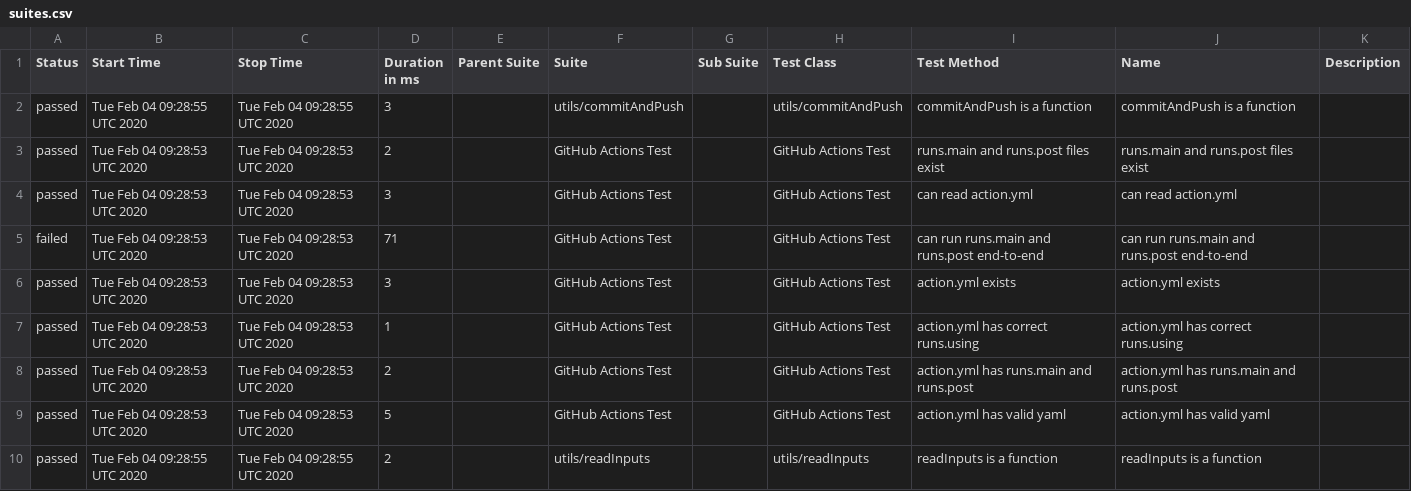
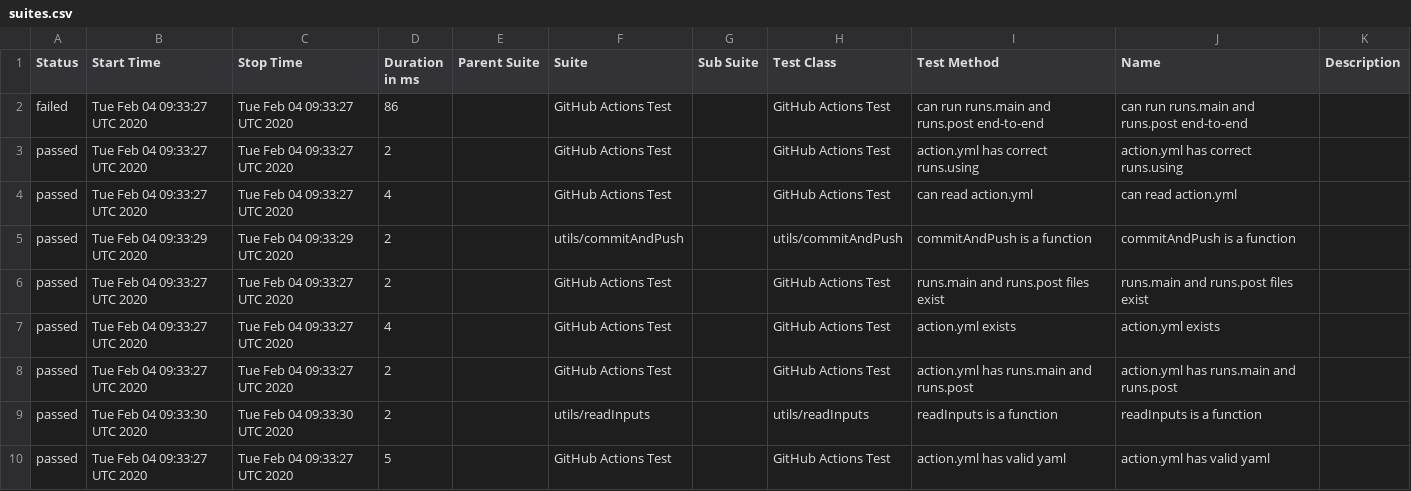
Before and after one commit to cinderblock/github-action-working-directory, a CSV file: allure-report/data/suites.csv, drawn as a sheet.

```diff
--- a/allure-report/data/suites.csv
+++ b/allure-report/data/suites.csv
@@ -1,10 +1,10 @@
 "Status","Start Time","Stop Time","Duration in ms","Parent Suite","Suite","Sub Suite","Test Class","Test Method","Name","Description"
-"passed","Tue Feb 04 09:28:55 UTC 2020","Tue Feb 04 09:28:55 UTC 2020","3","","utils/commitAndPush","","utils/commitAndPush","commitAndPush is a function","commitAndPush is a function",""
-"passed","Tue Feb 04 09:28:53 UTC 2020","Tue Feb 04 09:28:53 UTC 2020","2","","GitHub Actions Test","","GitHub Actions Test","runs.main and runs.post files exist","runs.main and runs.post files exist",""
-"passed","Tue Feb 04 09:28:53 UTC 2020","Tue Feb 04 09:28:53 UTC 2020","3","","GitHub Actions Test","","GitHub Actions Test","can read action.yml","can read action.yml",""
-"failed","Tue Feb 04 09:28:53 UTC 2020","Tue Feb 04 09:28:53 UTC 2020","71","","GitHub Actions Test","","GitHub Actions Test","can run runs.main and runs.post end-to-end","can run runs.main and runs.post end-to-end",""
-"passed","Tue Feb 04 09:28:53 UTC 2020","Tue Feb 04 09:28:53 UTC 2020","3","","GitHub Actions Test","","GitHub Actions Test","action.yml exists","action.yml exists",""
-"passed","Tue Feb 04 09:28:53 UTC 2020","Tue Feb 04 09:28:53 UTC 2020","1","","GitHub Actions Test","","GitHub Actions Test","action.yml has correct runs.using","action.yml has correct runs.using",""
-"passed","Tue Feb 04 09:28:53 UTC 2020","Tue Feb 04 09:28:53 UTC 2020","2","","GitHub Actions Test","","GitHub Actions Test","action.yml has runs.main and runs.post","action.yml has runs.main and runs.post",""
-"passed","Tue Feb 04 09:28:53 UTC 2020","Tue Feb 04 09:28:53 UTC 2020","5","","GitHub Actions Test","","GitHub Actions Test","action.yml has valid yaml","action.yml has valid yaml",""
-"passed","Tue Feb 04 09:28:55 UTC 2020","Tue Feb 04 09:28:55 UTC 2020","2","","utils/readInputs","","utils/readInputs","readInputs is a function","readInputs is a function",""
+"failed","Tue Feb 04 09:33:27 UTC 2020","Tue Feb 04 09:33:27 UTC 2020","86","","GitHub Actions Test","","GitHub Actions Test","can run runs.main and runs.post end-to-end","can run runs.main and runs.post end-to-end",""
+"passed","Tue Feb 04 09:33:27 UTC 2020","Tue Feb 04 09:33:27 UTC 2020","2","","GitHub Actions Test","","GitHub Actions Test","action.yml has correct runs.using","action.yml has correct runs.using",""
+"passed","Tue Feb 04 09:33:27 UTC 2020","Tue Feb 04 09:33:27 UTC 2020","4","","GitHub Actions Test","","GitHub Actions Test","can read action.yml","can read action.yml",""
+"passed","Tue Feb 04 09:33:29 UTC 2020","Tue Feb 04 09:33:29 UTC 2020","2","","utils/commitAndPush","","utils/commitAndPush","commitAndPush is a function","commitAndPush is a function",""
+"passed","Tue Feb 04 09:33:27 UTC 2020","Tue Feb 04 09:33:27 UTC 2020","2","","GitHub Actions Test","","GitHub Actions Test","runs.main and runs.post files exist","runs.main and runs.post files exist",""
+"passed","Tue Feb 04 09:33:27 UTC 2020","Tue Feb 04 09:33:27 UTC 2020","4","","GitHub Actions Test","","GitHub Actions Test","action.yml exists","action.yml exists",""
+"passed","Tue Feb 04 09:33:27 UTC 2020","Tue Feb 04 09:33:27 UTC 2020","2","","GitHub Actions Test","","GitHub Actions Test","action.yml has runs.main and runs.post","action.yml has runs.main and runs.post",""
+"passed","Tue Feb 04 09:33:30 UTC 2020","Tue Feb 04 09:33:30 UTC 2020","2","","utils/readInputs","","utils/readInputs","readInputs is a function","readInputs is a function",""
+"passed","Tue Feb 04 09:33:27 UTC 2020","Tue Feb 04 09:33:27 UTC 2020","5","","GitHub Actions Test","","GitHub Actions Test","action.yml has valid yaml","action.yml has valid yaml",""
```
Also changed, not shown: 37 other files.
